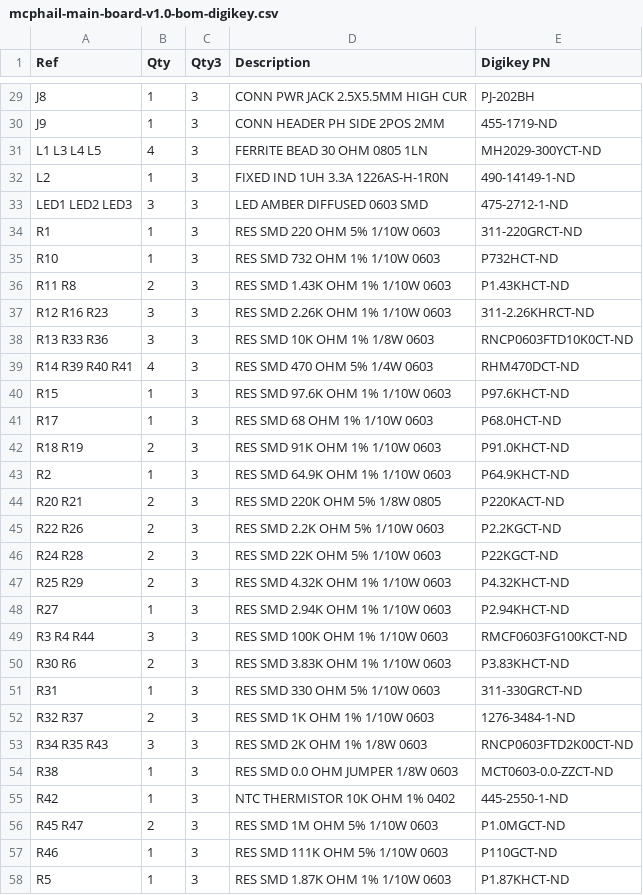
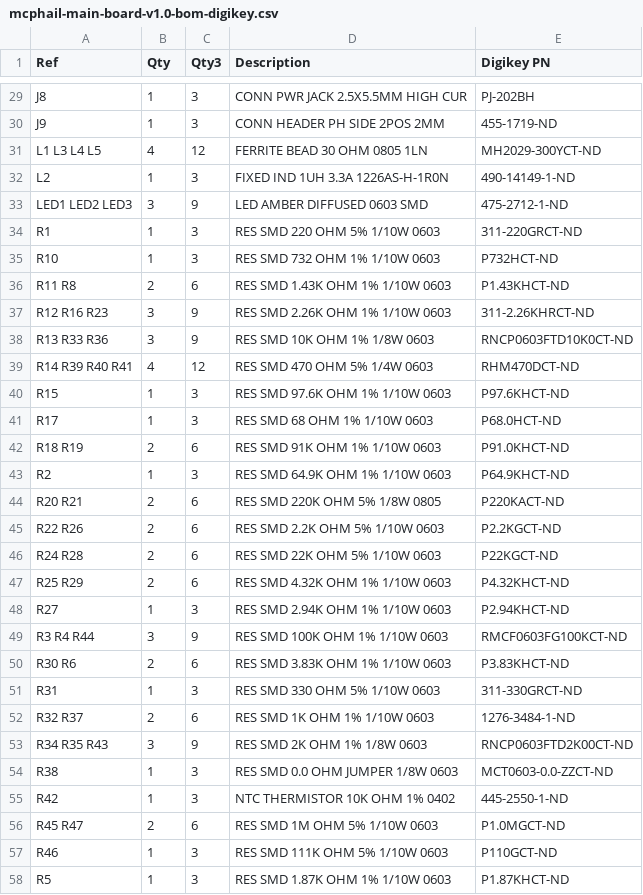
Before and after one commit to kbirchard/mcphail-update, a CSV file: hardware/mcphail-main-board/bom/mcphail-main-board-v1.0-bom-digikey.csv, drawn as a sheet; only a part is shown, gaps mark what is left out; the diff covers the shown part only.

```diff
--- a/hardware/mcphail-main-board/bom/mcphail-main-board-v1.0-bom-digikey.csv
+++ b/hardware/mcphail-main-board/bom/mcphail-main-board-v1.0-bom-digikey.csv
@@ -30,28 +30,28 @@ J8,1,3,CONN PWR JACK 2.5X5.5MM HIGH CUR,PJ-202BH
 J9,1,3,CONN HEADER PH SIDE 2POS 2MM,455-1719-ND
-L1 L3 L4 L5,4,3,FERRITE BEAD 30 OHM 0805 1LN,MH2029-300YCT-ND
+L1 L3 L4 L5,4,12,FERRITE BEAD 30 OHM 0805 1LN,MH2029-300YCT-ND
 L2,1,3,FIXED IND 1UH 3.3A 1226AS-H-1R0N,490-14149-1-ND
-LED1 LED2 LED3,3,3,LED AMBER DIFFUSED 0603 SMD,475-2712-1-ND
+LED1 LED2 LED3,3,9,LED AMBER DIFFUSED 0603 SMD,475-2712-1-ND
 R1,1,3,RES SMD 220 OHM 5% 1/10W 0603,311-220GRCT-ND
 R10,1,3,RES SMD 732 OHM 1% 1/10W 0603,P732HCT-ND
-R11 R8,2,3,RES SMD 1.43K OHM 1% 1/10W 0603,P1.43KHCT-ND
-R12 R16 R23,3,3,RES SMD 2.26K OHM 1% 1/10W 0603,311-2.26KHRCT-ND
-R13 R33 R36,3,3,RES SMD 10K OHM 1% 1/8W 0603,RNCP0603FTD10K0CT-ND
-R14 R39 R40 R41,4,3,RES SMD 470 OHM 5% 1/4W 0603,RHM470DCT-ND
+R11 R8,2,6,RES SMD 1.43K OHM 1% 1/10W 0603,P1.43KHCT-ND
+R12 R16 R23,3,9,RES SMD 2.26K OHM 1% 1/10W 0603,311-2.26KHRCT-ND
+R13 R33 R36,3,9,RES SMD 10K OHM 1% 1/8W 0603,RNCP0603FTD10K0CT-ND
+R14 R39 R40 R41,4,12,RES SMD 470 OHM 5% 1/4W 0603,RHM470DCT-ND
 R15,1,3,RES SMD 97.6K OHM 1% 1/10W 0603,P97.6KHCT-ND
 R17,1,3,RES SMD 68 OHM 1% 1/10W 0603,P68.0HCT-ND
-R18 R19,2,3,RES SMD 91K OHM 1% 1/10W 0603,P91.0KHCT-ND
+R18 R19,2,6,RES SMD 91K OHM 1% 1/10W 0603,P91.0KHCT-ND
 R2,1,3,RES SMD 64.9K OHM 1% 1/10W 0603,P64.9KHCT-ND
-R20 R21,2,3,RES SMD 220K OHM 5% 1/8W 0805,P220KACT-ND
-R22 R26,2,3,RES SMD 2.2K OHM 5% 1/10W 0603,P2.2KGCT-ND
-R24 R28,2,3,RES SMD 22K OHM 5% 1/10W 0603,P22KGCT-ND
-R25 R29,2,3,RES SMD 4.32K OHM 1% 1/10W 0603,P4.32KHCT-ND
+R20 R21,2,6,RES SMD 220K OHM 5% 1/8W 0805,P220KACT-ND
+R22 R26,2,6,RES SMD 2.2K OHM 5% 1/10W 0603,P2.2KGCT-ND
+R24 R28,2,6,RES SMD 22K OHM 5% 1/10W 0603,P22KGCT-ND
+R25 R29,2,6,RES SMD 4.32K OHM 1% 1/10W 0603,P4.32KHCT-ND
 R27,1,3,RES SMD 2.94K OHM 1% 1/10W 0603,P2.94KHCT-ND
-R3 R4 R44,3,3,RES SMD 100K OHM 1% 1/10W 0603,RMCF0603FG100KCT-ND
-R30 R6,2,3,RES SMD 3.83K OHM 1% 1/10W 0603,P3.83KHCT-ND
+R3 R4 R44,3,9,RES SMD 100K OHM 1% 1/10W 0603,RMCF0603FG100KCT-ND
+R30 R6,2,6,RES SMD 3.83K OHM 1% 1/10W 0603,P3.83KHCT-ND
 R31,1,3,RES SMD 330 OHM 5% 1/10W 0603,311-330GRCT-ND
-R32 R37,2,3,RES SMD 1K OHM 1% 1/10W 0603,1276-3484-1-ND
-R34 R35 R43,3,3,RES SMD 2K OHM 1% 1/8W 0603,RNCP0603FTD2K00CT-ND
+R32 R37,2,6,RES SMD 1K OHM 1% 1/10W 0603,1276-3484-1-ND
+R34 R35 R43,3,9,RES SMD 2K OHM 1% 1/8W 0603,RNCP0603FTD2K00CT-ND
 R38,1,3,RES SMD 0.0 OHM JUMPER 1/8W 0603,MCT0603-0.0-ZZCT-ND
 R42,1,3,NTC THERMISTOR 10K OHM 1% 0402,445-2550-1-ND
-R45 R47,2,3,RES SMD 1M OHM 5% 1/10W 0603,P1.0MGCT-ND
+R45 R47,2,6,RES SMD 1M OHM 5% 1/10W 0603,P1.0MGCT-ND
 R46,1,3,RES SMD 111K OHM 5% 1/10W 0603,P110GCT-ND
```
Also changed, not shown: 14 edited cells elsewhere in this file, 37 other files.
